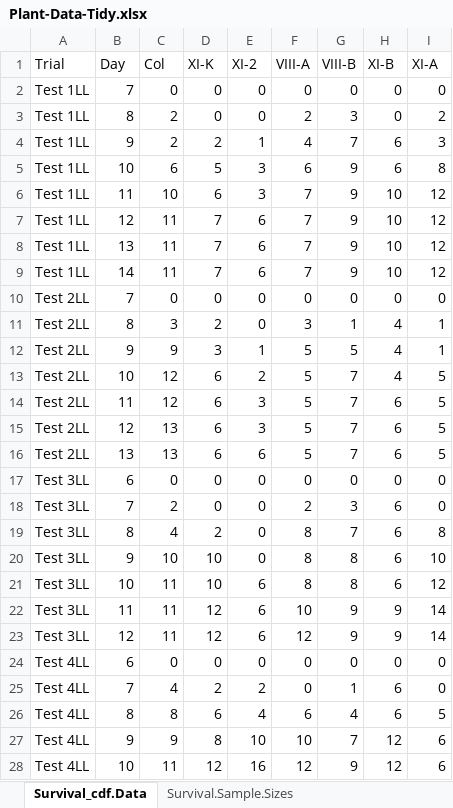
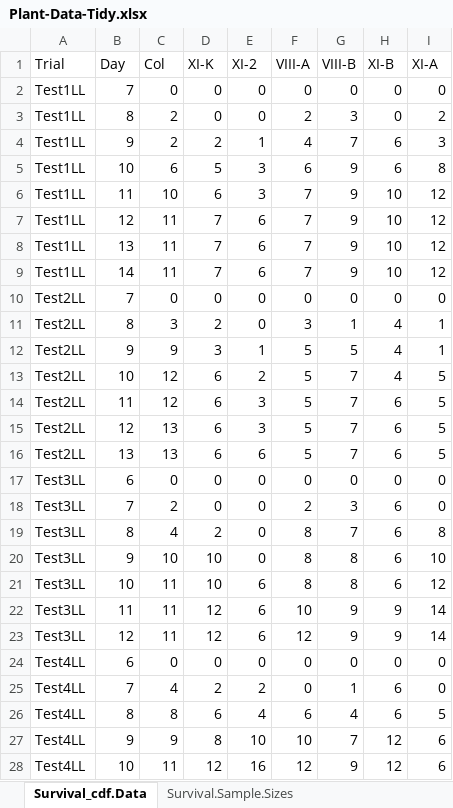
Before and after one commit to jkschoelz/Plant-Data-Survival-Analysis, an Excel workbook: Plant-Data-Tidy.xlsx, sheet Survival_cdf.Data, drawn as a sheet; only a part is shown; values as stored, in another font and other column widths than the file's, no borders; the diff covers the shown part only; the diff names each change by its address in the sheet, - before the commit and + after, or states it on an @@ line.

```diff
--- a/Plant-Data-Tidy.xlsx (sheet Survival_cdf.Data)
+++ b/Plant-Data-Tidy.xlsx (sheet Survival_cdf.Data)
-A2:A9 (Trial): Test 1LL
+A2:A9 (Trial): Test1LL
-A10:A16 (Trial): Test 2LL
+A10:A16 (Trial): Test2LL
-A17:A23 (Trial): Test 3LL
+A17:A23 (Trial): Test3LL
-A24:A28 (Trial): Test 4LL
+A24:A28 (Trial): Test4LL
```
Also changed, not shown: 1 edited cell elsewhere in this sheet, 23 other files.
